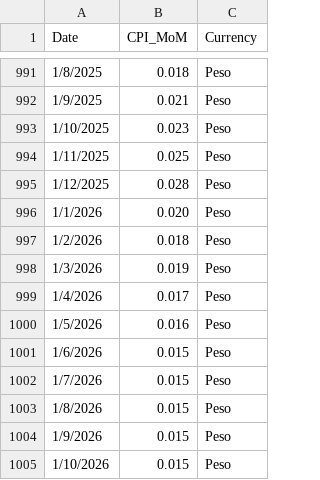
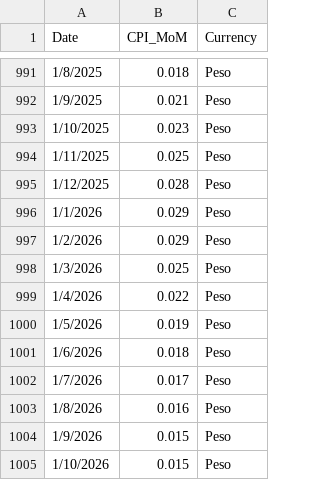
Before and after one commit to mau1878/Inflacion, a CSV file: inflaciónargentina2.csv, drawn as a sheet; only a part is shown, gaps mark what is left out.

Commit message:
Update inflaciónargentina2.csv

```diff
--- a/inflaciónargentina2.csv
+++ b/inflaciónargentina2.csv
@@ -995,10 +995,10 @@ Date,CPI_MoM,Currency
 1/12/2025,0.028,Peso
-1/1/2026,0.020,Peso
-1/2/2026,0.018,Peso
-1/3/2026,0.019,Peso
-1/4/2026,0.017,Peso
-1/5/2026,0.016,Peso
-1/6/2026,0.015,Peso
-1/7/2026,0.015,Peso
-1/8/2026,0.015,Peso
+1/1/2026,0.029,Peso
+1/2/2026,0.029,Peso
+1/3/2026,0.025,Peso
+1/4/2026,0.022,Peso
+1/5/2026,0.019,Peso
+1/6/2026,0.018,Peso
+1/7/2026,0.017,Peso
+1/8/2026,0.016,Peso
 1/9/2026,0.015,Peso
```
